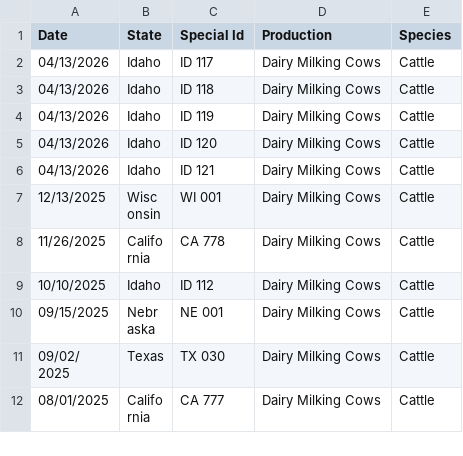
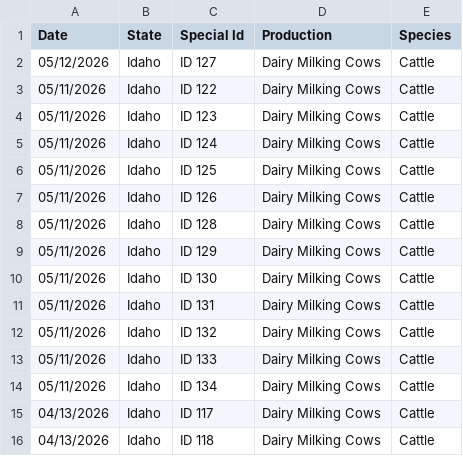
Before and after one commit to casey891/hpai-dashboard, a CSV file: data/livestock_detections.csv, drawn as a sheet; only a part is shown; the shorter side is filled out with more unchanged rows.

```diff
--- a/data/livestock_detections.csv
+++ b/data/livestock_detections.csv
@@ -1,2 +1,15 @@
 Date,State,Special Id,Production,Species
+05/12/2026,Idaho,ID 127,Dairy Milking Cows,Cattle
+05/11/2026,Idaho,ID 122,Dairy Milking Cows,Cattle
+05/11/2026,Idaho,ID 123,Dairy Milking Cows,Cattle
+05/11/2026,Idaho,ID 124,Dairy Milking Cows,Cattle
+05/11/2026,Idaho,ID 125,Dairy Milking Cows,Cattle
+05/11/2026,Idaho,ID 126,Dairy Milking Cows,Cattle
+05/11/2026,Idaho,ID 128,Dairy Milking Cows,Cattle
+05/11/2026,Idaho,ID 129,Dairy Milking Cows,Cattle
+05/11/2026,Idaho,ID 130,Dairy Milking Cows,Cattle
+05/11/2026,Idaho,ID 131,Dairy Milking Cows,Cattle
+05/11/2026,Idaho,ID 132,Dairy Milking Cows,Cattle
+05/11/2026,Idaho,ID 133,Dairy Milking Cows,Cattle
+05/11/2026,Idaho,ID 134,Dairy Milking Cows,Cattle
 04/13/2026,Idaho,ID 117,Dairy Milking Cows,Cattle
```
Also changed, not shown: data/poultry_detections.csv, 8 other files.
